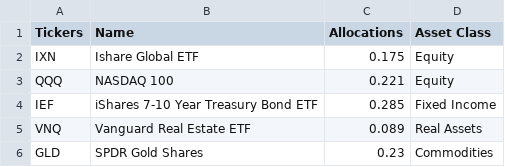
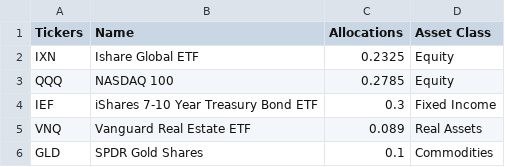
Before and after one commit to leonardolecci/WealthManagement_Final, a CSV file: Portfolio.csv, drawn as a sheet.

```diff
--- a/Portfolio.csv
+++ b/Portfolio.csv
@@ -1,6 +1,6 @@
 Tickers,Name,Allocations,Asset Class
-IXN,Ishare Global ETF,0.175,Equity
-QQQ,NASDAQ 100,0.221,Equity
-IEF,iShares 7-10 Year Treasury Bond ETF,0.285,Fixed Income
+IXN,Ishare Global ETF,0.2325,Equity
+QQQ,NASDAQ 100,0.2785,Equity
+IEF,iShares 7-10 Year Treasury Bond ETF,0.3,Fixed Income
 VNQ,Vanguard Real Estate ETF,0.089,Real Assets
-GLD,SPDR Gold Shares,0.23,Commodities
+GLD,SPDR Gold Shares,0.1,Commodities
```
Also changed, not shown: sharpe_df.csv, 11 other files.
